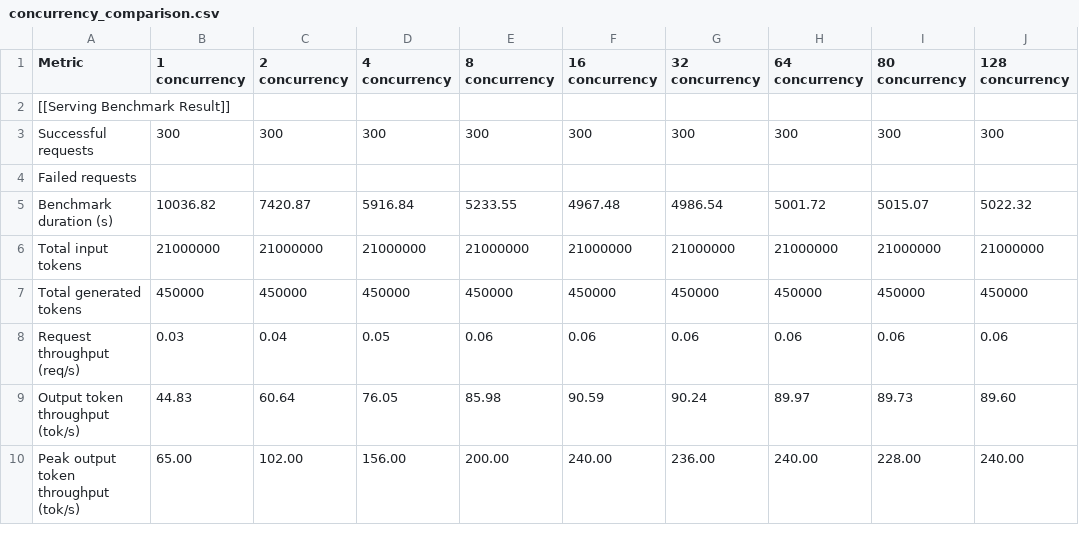
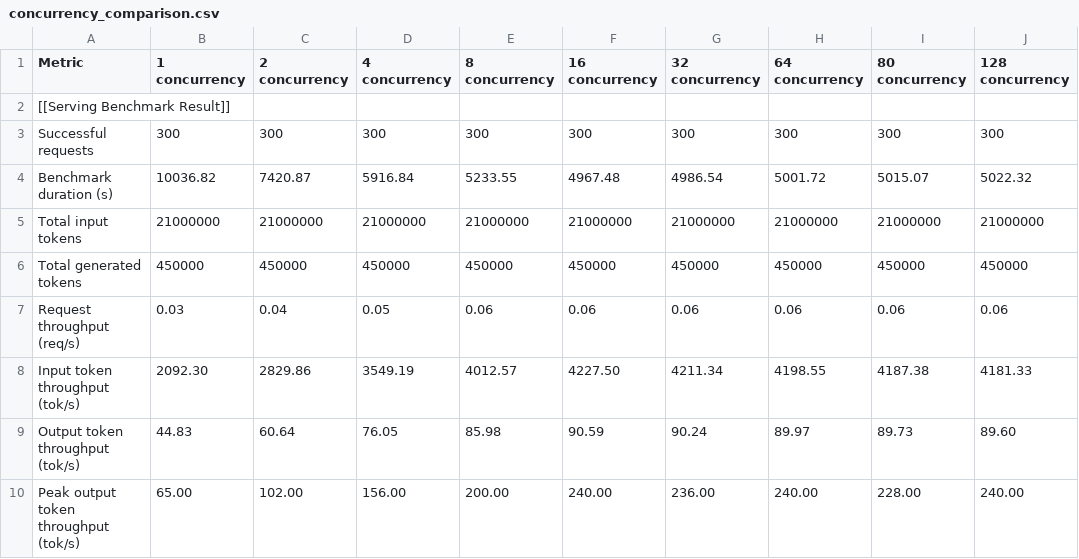
Before and after one commit to Wentao274/sglang-benchmark-test, a CSV file: analysis/single_chip/inspur_MetaX_C550/MiniMax-M2.5-W8A8/test_04/01/concurrency_comparison.csv, drawn as a sheet; only a part is shown; removed rows and columns are numbered as before the commit, all else as after; the diff names each change by its address in the sheet, - before the commit and + after, or states it on an @@ line.

```diff
--- a/analysis/single_chip/inspur_MetaX_C550/MiniMax-M2.5-W8A8/test_04/01/concurrency_comparison.csv
+++ b/analysis/single_chip/inspur_MetaX_C550/MiniMax-M2.5-W8A8/test_04/01/concurrency_comparison.csv
-row 4: Failed requests
+row 8: Input token throughput (tok/s) | 2092.30 | 2829.86 | 3549.19 | 4012.57 | 4227.50 | 4211.34 | 4198.55 | 4187.38 | 4181.33
```
Also changed, not shown: analysis/single_chip/inspur_MetaX_C550/MiniMax-M2.5-W8A8/test_01/01/concurrency_comparison.csv, analysis/single_chip/inspur_MetaX_C550/MiniMax-M2.5-W8A8/test_01/01/performance_trends.csv, 14 other files.
